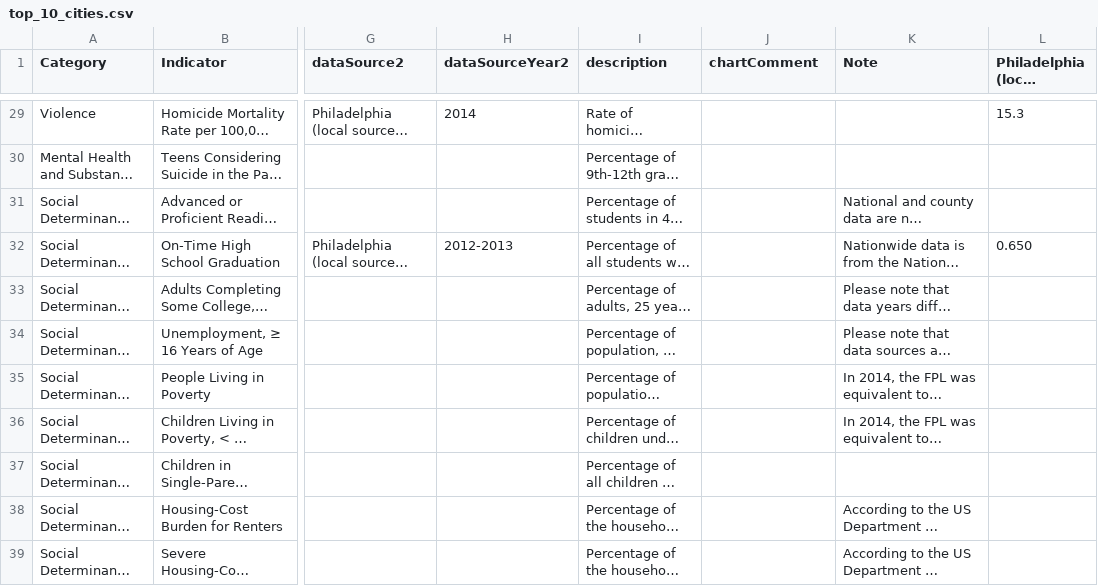
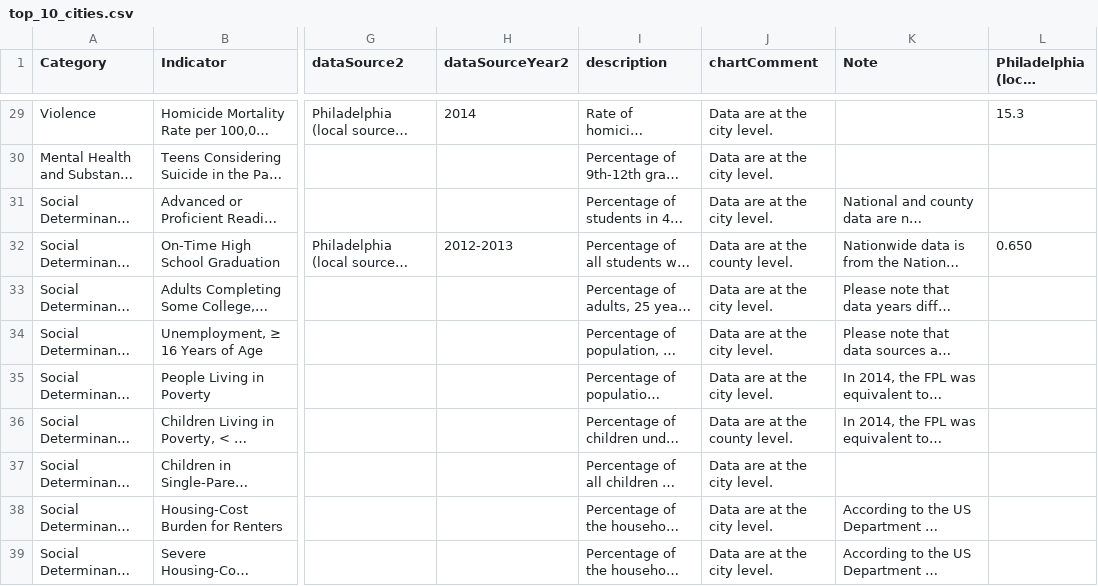
Before and after one commit to timwis/sheetstat, a CSV file: _data/2016/top_10_cities.csv, drawn as a sheet; only a part is shown, gaps mark what is left out; long unchanged cells end in …; the diff covers the shown part only; the diff names each change by its address in the sheet, - before the commit and + after, or states it on an @@ line.

Commit message:
added city/county to Top 10 mlp

```diff
--- a/_data/2016/top_10_cities.csv
+++ b/_data/2016/top_10_cities.csv
-J29:J31 (chartComment): (empty)
+J29:J31 (chartComment): Data are at the city level.
-J32 (chartComment): (empty)
+J32 (chartComment): Data are at the county level.
-J33:J35 (chartComment): (empty)
+J33:J35 (chartComment): Data are at the city level.
-J36 (chartComment): (empty)
+J36 (chartComment): Data are at the county level.
-J37:J39 (chartComment): (empty)
+J37:J39 (chartComment): Data are at the city level.
```
Also changed, not shown: 27 edited cells elsewhere in this file.
